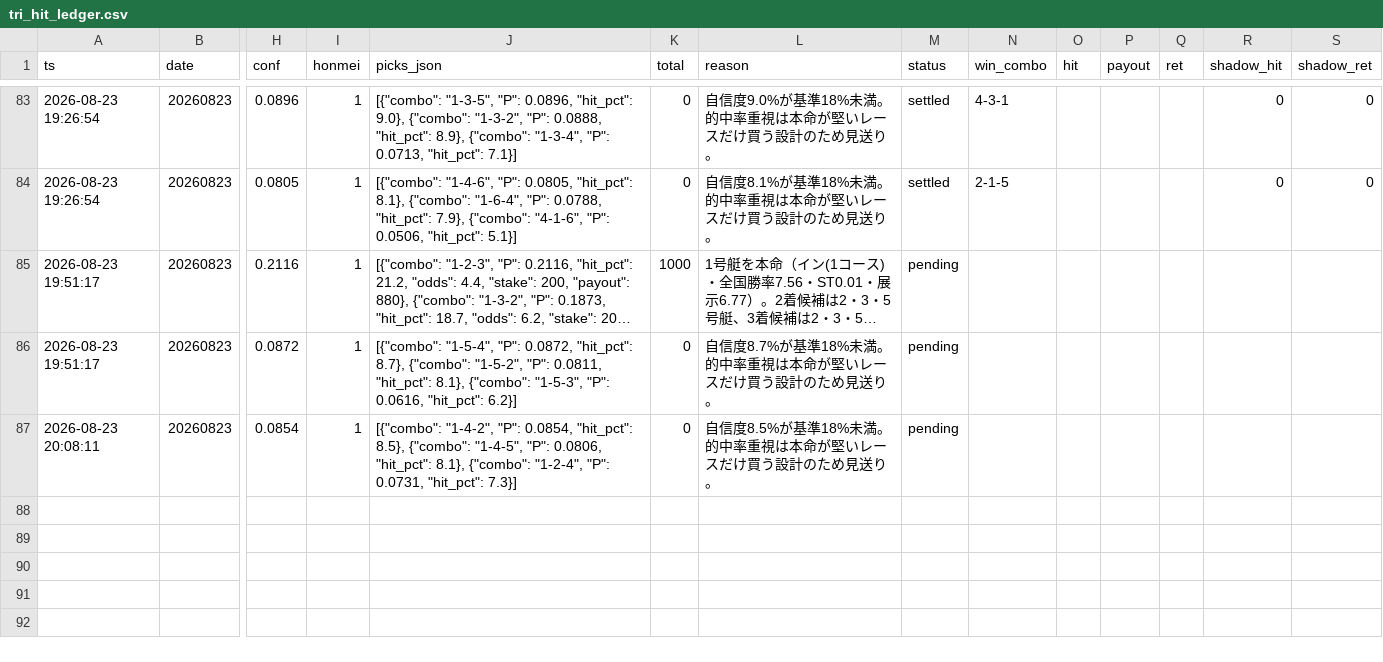
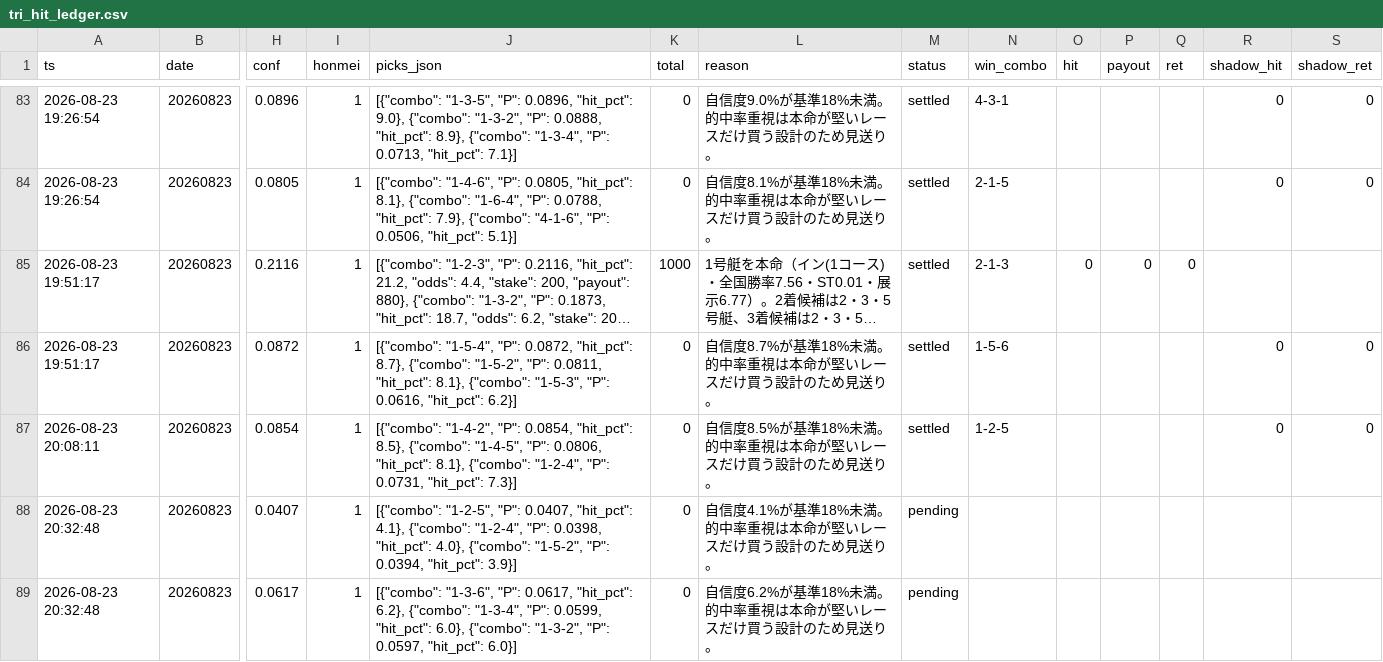
Before and after one commit to fujita-maker/boat-race-ai, a CSV file: data/tri_hit_ledger.csv, drawn as a sheet; only a part is shown, gaps mark what is left out; long unchanged cells end in …; rows hold the shown columns only; the diff names each change by its address in the sheet, - before the commit and + after, or states it on an @@ line.

```diff
--- a/data/tri_hit_ledger.csv
+++ b/data/tri_hit_ledger.csv
-M85:M87 (status): pending
+M85:M87 (status): settled
-N85 (win_combo): (empty)
+N85 (win_combo): 2-1-3
-O85 (hit): (empty)
+O85 (hit): 0
-P85 (payout): (empty)
+P85 (payout): 0
-Q85 (ret): (empty)
+Q85 (ret): 0
-N86 (win_combo): (empty)
+N86 (win_combo): 1-5-6
-R86:R87 (shadow_hit): (empty)
+R86:R87 (shadow_hit): 0
-S86:S87 (shadow_ret): (empty)
+S86:S87 (shadow_ret): 0
-N87 (win_combo): (empty)
+N87 (win_combo): 1-2-5
+row 88: 2026-08-23 20:32:48 | 20260823 | 0.0407 | 1 | [{"combo": "1-2-5", "P": 0.0407, "hit_pct": 4.1}, {"combo": "1-2-4", "P": 0.0398, "hit_pct": 4.0}, {"combo": "1-5-2", "P": 0.0394, "hit_pct": 3.9}] | 0 | 自信度4.1%が基準18%未満。的中率重視は本命が堅いレースだけ買う設計のため見送り。 | pending
+row 89: 2026-08-23 20:32:48 | 20260823 | 0.0617 | 1 | [{"combo": "1-3-6", "P": 0.0617, "hit_pct": 6.2}, {"combo": "1-3-4", "P": 0.0599, "hit_pct": 6.0}, {"combo": "1-3-2", "P": 0.0597, "hit_pct": 6.0}] | 0 | 自信度6.2%が基準18%未満。的中率重視は本命が堅いレースだけ買う設計のため見送り。 | pending
```
